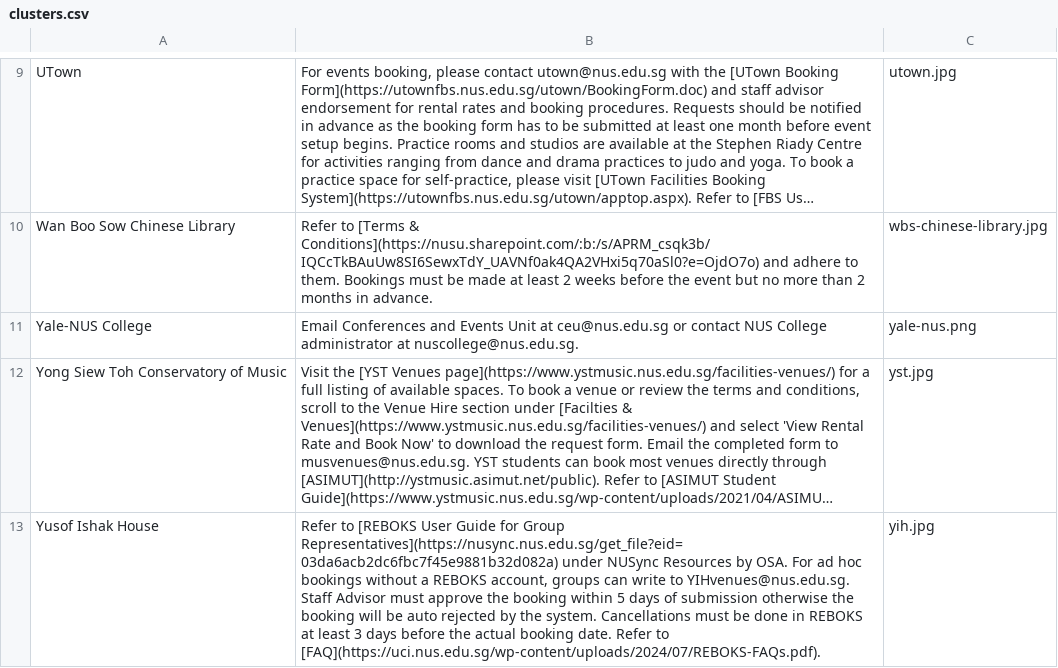
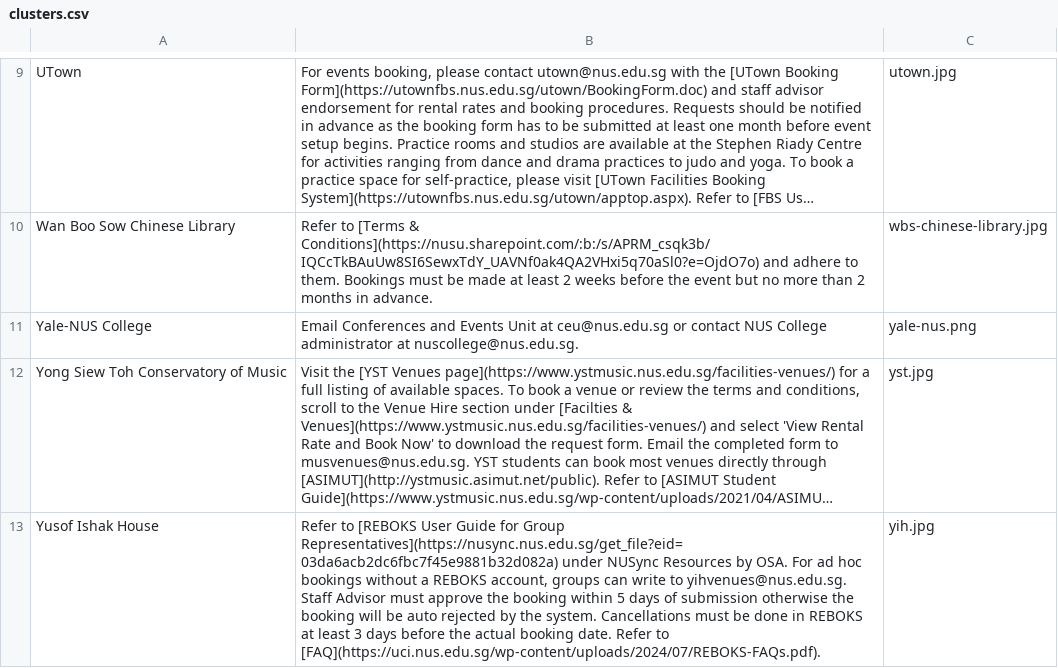
Before and after one commit to bibikowlf/nus-cfa-artcyclopedia, a CSV file: venues/clusters.csv, drawn as a sheet; only a part is shown, gaps mark what is left out; long unchanged cells end in …; the diff names each change by its address in the sheet, - before the commit and + after, or states it on an @@ line.

Commit message:
Update venues

```diff
--- a/venues/clusters.csv
+++ b/venues/clusters.csv
-B13: …write to YIHvenues@nus.edu.sg. Staff Advisor…
+B13: …write to yihvenues@nus.edu.sg. Staff Advisor…
```
Also changed, not shown: venues/venues.csv, 1 other file.
